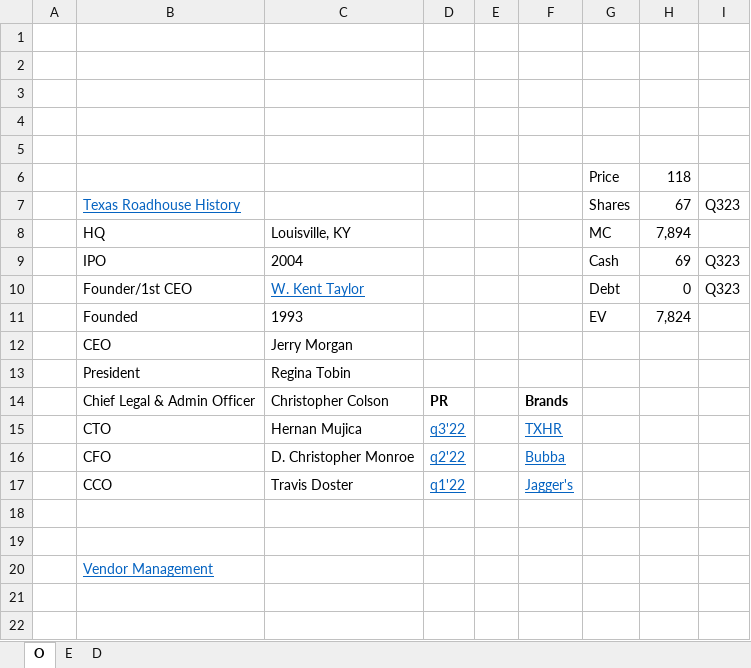
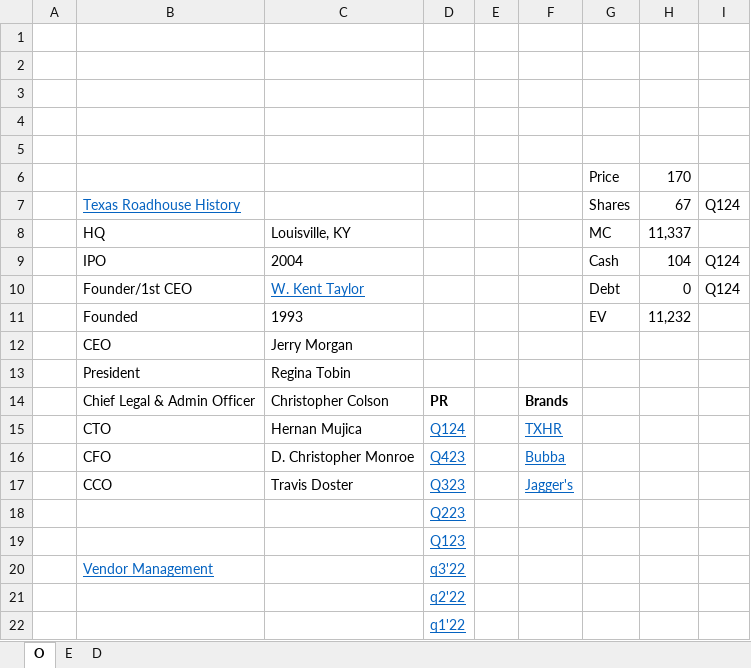
Before and after one commit to jameelbrannon/EquityResearch, an Excel workbook: TXRH.xlsx, sheet O, drawn as a sheet; values as stored, in another font and other column widths than the file's, no borders; charts and pictures not drawn; the diff names each change by its address in the sheet, - before the commit and + after, or states it on an @@ line.

```diff
--- a/TXRH.xlsx (sheet O)
+++ b/TXRH.xlsx (sheet O)
-H6: 118
+H6: 170
-I7: Q323
+I7: Q124
-H8: 7,894
+H8: 11,337
-H9: 69
+H9: 104
-I9:I10: Q323
+I9:I10: Q124
-H11: 7,824
+H11: 11,232
-D15: q3'22
+D15: Q124
-D16: q2'22
+D16: Q423
-D17: q1'22
+D17: Q323
-D18: (empty)
+D18: Q223
-D19: (empty)
+D19: Q123
-D20: (empty)
+D20: q3'22
+row 21:  |  |  | q2'22
+row 22:  |  |  | q1'22
```
Also changed, not shown: sheet E, charts or pictures.
